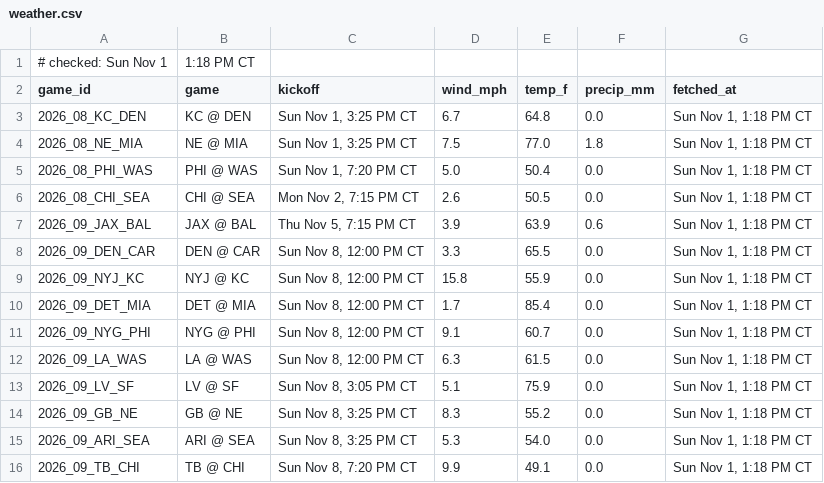
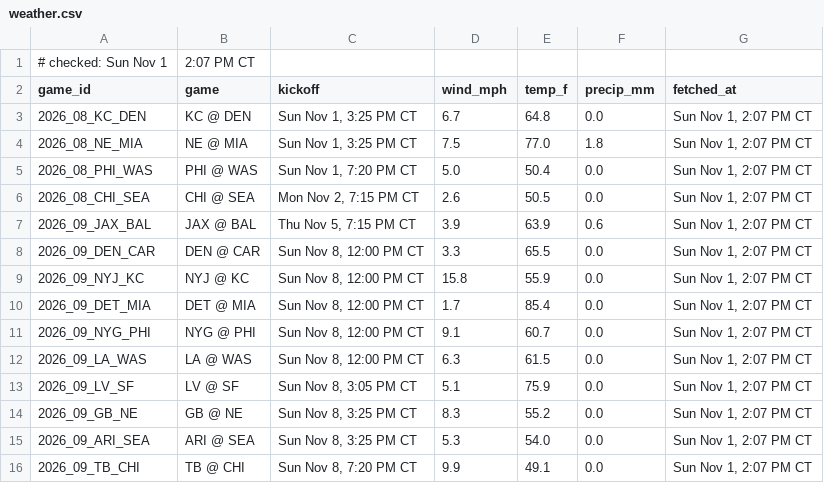
Before and after one commit to Ratboy3/The-Rat-Report, a CSV file: weather.csv, drawn as a sheet.

```diff
--- a/weather.csv
+++ b/weather.csv
@@ -1,16 +1,16 @@
-# checked: Sun Nov 1, 1:18 PM CT
+# checked: Sun Nov 1, 2:07 PM CT
 game_id,game,kickoff,wind_mph,temp_f,precip_mm,fetched_at
-2026_08_KC_DEN,KC @ DEN,"Sun Nov 1, 3:25 PM CT",6.7,64.8,0.0,"Sun Nov 1, 1:18 PM CT"
-2026_08_NE_MIA,NE @ MIA,"Sun Nov 1, 3:25 PM CT",7.5,77.0,1.8,"Sun Nov 1, 1:18 PM CT"
-2026_08_PHI_WAS,PHI @ WAS,"Sun Nov 1, 7:20 PM CT",5.0,50.4,0.0,"Sun Nov 1, 1:18 PM CT"
-2026_08_CHI_SEA,CHI @ SEA,"Mon Nov 2, 7:15 PM CT",2.6,50.5,0.0,"Sun Nov 1, 1:18 PM CT"
-2026_09_JAX_BAL,JAX @ BAL,"Thu Nov 5, 7:15 PM CT",3.9,63.9,0.6,"Sun Nov 1, 1:18 PM CT"
-2026_09_DEN_CAR,DEN @ CAR,"Sun Nov 8, 12:00 PM CT",3.3,65.5,0.0,"Sun Nov 1, 1:18 PM CT"
-2026_09_NYJ_KC,NYJ @ KC,"Sun Nov 8, 12:00 PM CT",15.8,55.9,0.0,"Sun Nov 1, 1:18 PM CT"
-2026_09_DET_MIA,DET @ MIA,"Sun Nov 8, 12:00 PM CT",1.7,85.4,0.0,"Sun Nov 1, 1:18 PM CT"
-2026_09_NYG_PHI,NYG @ PHI,"Sun Nov 8, 12:00 PM CT",9.1,60.7,0.0,"Sun Nov 1, 1:18 PM CT"
-2026_09_LA_WAS,LA @ WAS,"Sun Nov 8, 12:00 PM CT",6.3,61.5,0.0,"Sun Nov 1, 1:18 PM CT"
-2026_09_LV_SF,LV @ SF,"Sun Nov 8, 3:05 PM CT",5.1,75.9,0.0,"Sun Nov 1, 1:18 PM CT"
-2026_09_GB_NE,GB @ NE,"Sun Nov 8, 3:25 PM CT",8.3,55.2,0.0,"Sun Nov 1, 1:18 PM CT"
-2026_09_ARI_SEA,ARI @ SEA,"Sun Nov 8, 3:25 PM CT",5.3,54.0,0.0,"Sun Nov 1, 1:18 PM CT"
-2026_09_TB_CHI,TB @ CHI,"Sun Nov 8, 7:20 PM CT",9.9,49.1,0.0,"Sun Nov 1, 1:18 PM CT"
+2026_08_KC_DEN,KC @ DEN,"Sun Nov 1, 3:25 PM CT",6.7,64.8,0.0,"Sun Nov 1, 2:07 PM CT"
+2026_08_NE_MIA,NE @ MIA,"Sun Nov 1, 3:25 PM CT",7.5,77.0,1.8,"Sun Nov 1, 2:07 PM CT"
+2026_08_PHI_WAS,PHI @ WAS,"Sun Nov 1, 7:20 PM CT",5.0,50.4,0.0,"Sun Nov 1, 2:07 PM CT"
+2026_08_CHI_SEA,CHI @ SEA,"Mon Nov 2, 7:15 PM CT",2.6,50.5,0.0,"Sun Nov 1, 2:07 PM CT"
+2026_09_JAX_BAL,JAX @ BAL,"Thu Nov 5, 7:15 PM CT",3.9,63.9,0.6,"Sun Nov 1, 2:07 PM CT"
+2026_09_DEN_CAR,DEN @ CAR,"Sun Nov 8, 12:00 PM CT",3.3,65.5,0.0,"Sun Nov 1, 2:07 PM CT"
+2026_09_NYJ_KC,NYJ @ KC,"Sun Nov 8, 12:00 PM CT",15.8,55.9,0.0,"Sun Nov 1, 2:07 PM CT"
+2026_09_DET_MIA,DET @ MIA,"Sun Nov 8, 12:00 PM CT",1.7,85.4,0.0,"Sun Nov 1, 2:07 PM CT"
+2026_09_NYG_PHI,NYG @ PHI,"Sun Nov 8, 12:00 PM CT",9.1,60.7,0.0,"Sun Nov 1, 2:07 PM CT"
+2026_09_LA_WAS,LA @ WAS,"Sun Nov 8, 12:00 PM CT",6.3,61.5,0.0,"Sun Nov 1, 2:07 PM CT"
+2026_09_LV_SF,LV @ SF,"Sun Nov 8, 3:05 PM CT",5.1,75.9,0.0,"Sun Nov 1, 2:07 PM CT"
+2026_09_GB_NE,GB @ NE,"Sun Nov 8, 3:25 PM CT",8.3,55.2,0.0,"Sun Nov 1, 2:07 PM CT"
+2026_09_ARI_SEA,ARI @ SEA,"Sun Nov 8, 3:25 PM CT",5.3,54.0,0.0,"Sun Nov 1, 2:07 PM CT"
+2026_09_TB_CHI,TB @ CHI,"Sun Nov 8, 7:20 PM CT",9.9,49.1,0.0,"Sun Nov 1, 2:07 PM CT"
```
